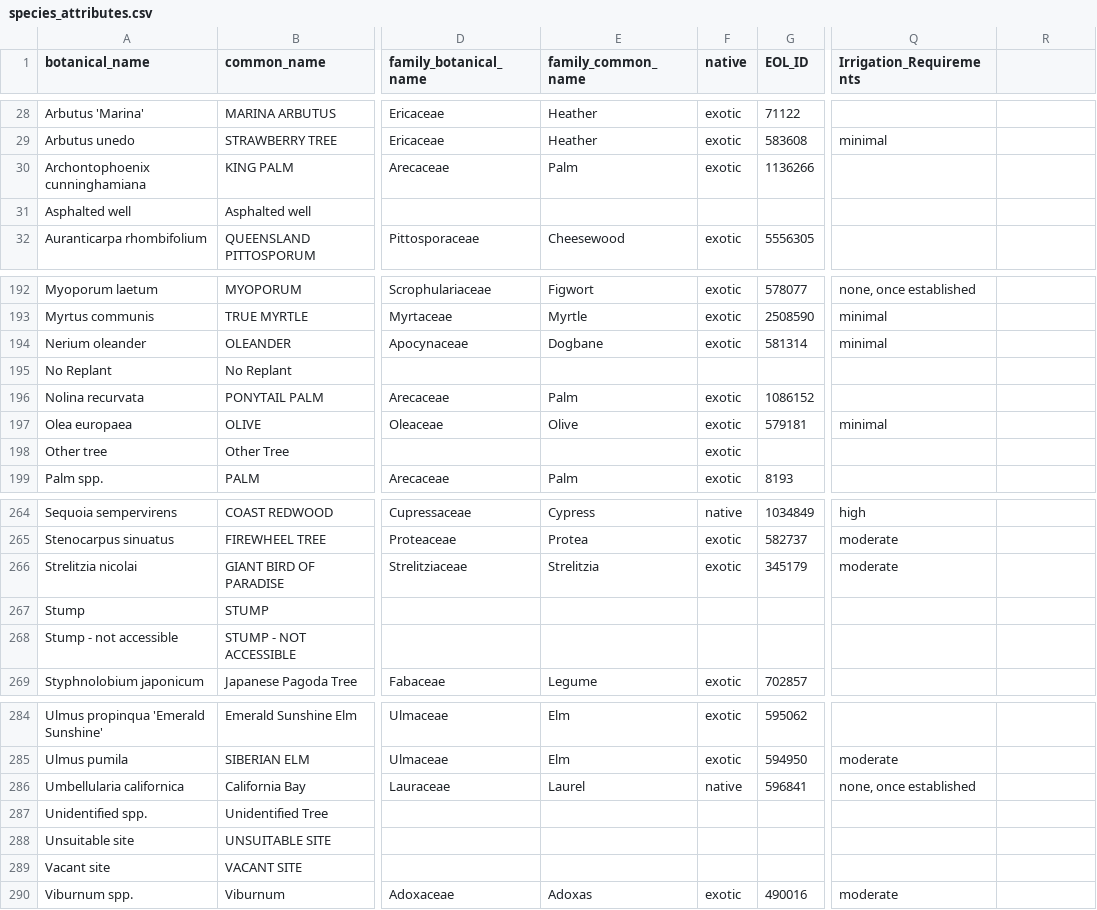
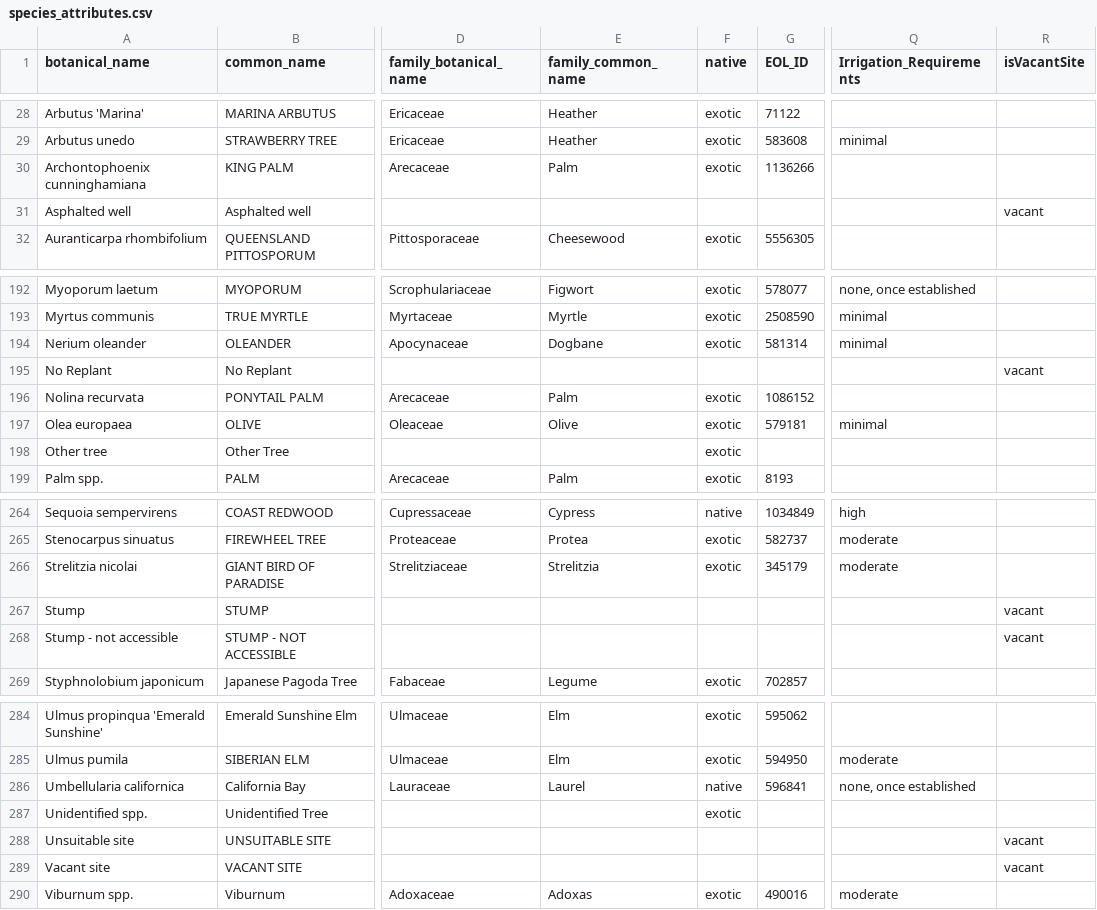
Before and after one commit to Public-Tree-Map/public-tree-map-data-pipeline, a CSV file: data/species_attributes.csv, drawn as a sheet; only a part is shown, gaps mark what is left out; the diff names each change by its address in the sheet, - before the commit and + after, or states it on an @@ line.

Commit message:
add field to classify vacant sites

```diff
--- a/data/species_attributes.csv
+++ b/data/species_attributes.csv
-R1: (empty)
+R1: isVacantSite
-R31 (isVacantSite): (empty)
+R31 (isVacantSite): vacant
-R195 (isVacantSite): (empty)
+R195 (isVacantSite): vacant
-R267:R268 (isVacantSite): (empty)
+R267:R268 (isVacantSite): vacant
-F287 (native): (empty)
+F287 (native): exotic
-R288:R289 (isVacantSite): (empty)
+R288:R289 (isVacantSite): vacant
```
